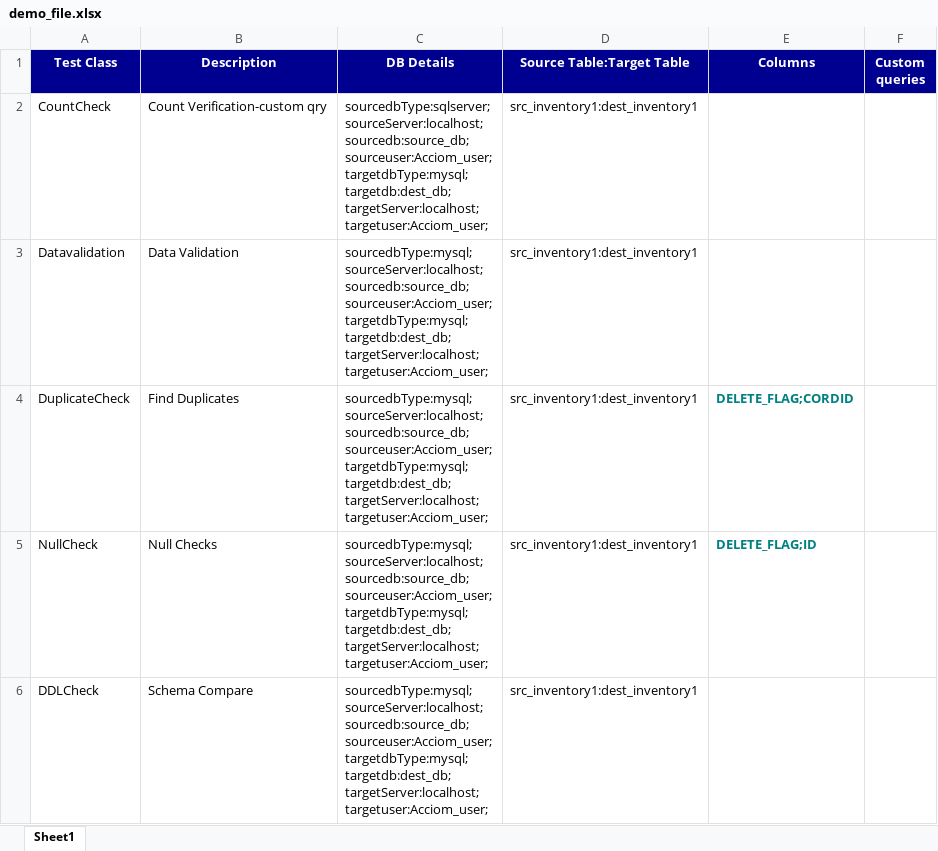
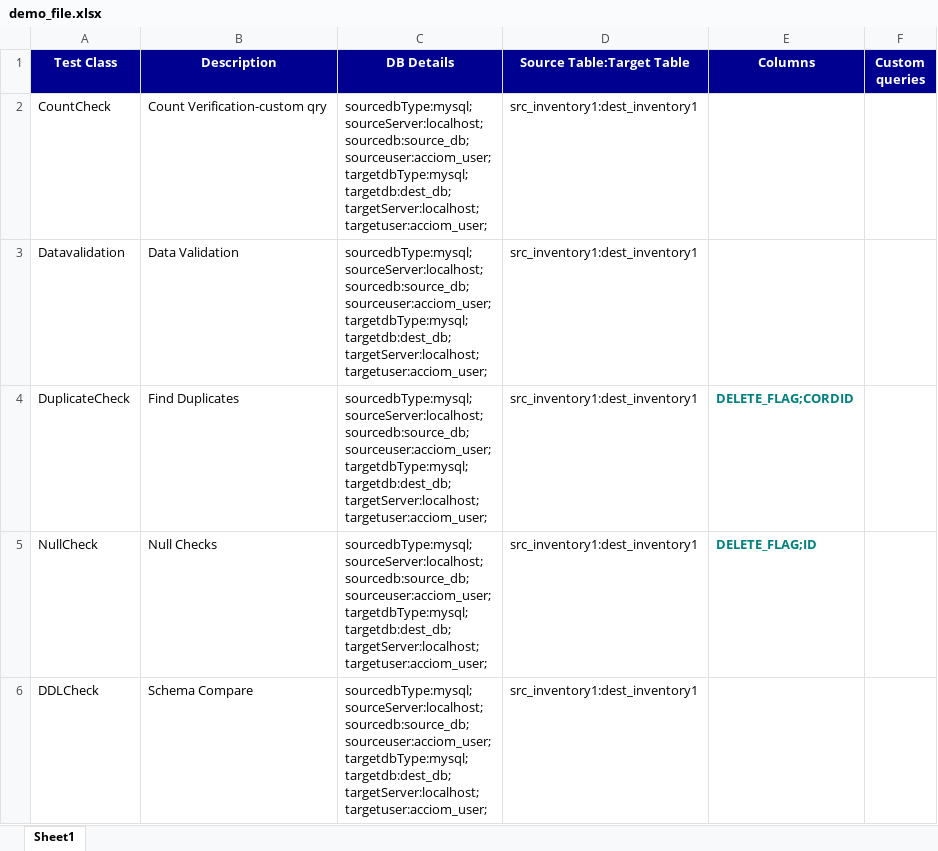
Before and after one commit to HarshadKavathiya/acciom_portal, an Excel workbook: InsertDataScript/demo_file.xlsx, sheet Sheet1, drawn as a sheet; only a part is shown; values as stored, in another font and other column widths than the file's, no borders; ↵ is a line break in a cell; the diff covers the shown part only; the diff names each change by its address in the sheet, - before the commit and + after, or states it on an @@ line.

```diff
--- a/InsertDataScript/demo_file.xlsx (sheet Sheet1)
+++ b/InsertDataScript/demo_file.xlsx (sheet Sheet1)
-C2 (DB Details): sourcedbType:sqlserver; ↵ sourceServer:localhost; ↵ sourcedb:source_db; ↵ sourceuser:Acciom_user; ↵ targetdbType:mysql; ↵ targetdb:dest_db; ↵ targetServer:localhost; ↵ targetuser:Acciom_user;
+C2 (DB Details): sourcedbType:mysql; ↵ sourceServer:localhost; ↵ sourcedb:source_db; ↵ sourceuser:acciom_user; ↵ targetdbType:mysql; ↵ targetdb:dest_db; ↵ targetServer:localhost; ↵ targetuser:acciom_user;
-C3:C6 (DB Details): …sourceServer:localhost; ↵ sourcedb:source_db; ↵ sourceuser:Acciom_user; ↵ targetdbType:mysql; ↵ targetdb:dest_db; ↵ targetServer:localhost; ↵ targetuser:Acciom_user;
+C3:C6 (DB Details): …sourceServer:localhost; ↵ sourcedb:source_db; ↵ sourceuser:acciom_user; ↵ targetdbType:mysql; ↵ targetdb:dest_db; ↵ targetServer:localhost; ↵ targetuser:acciom_user;
```
Also changed, not shown: 5 edited cells elsewhere in this sheet, 18 other files.
